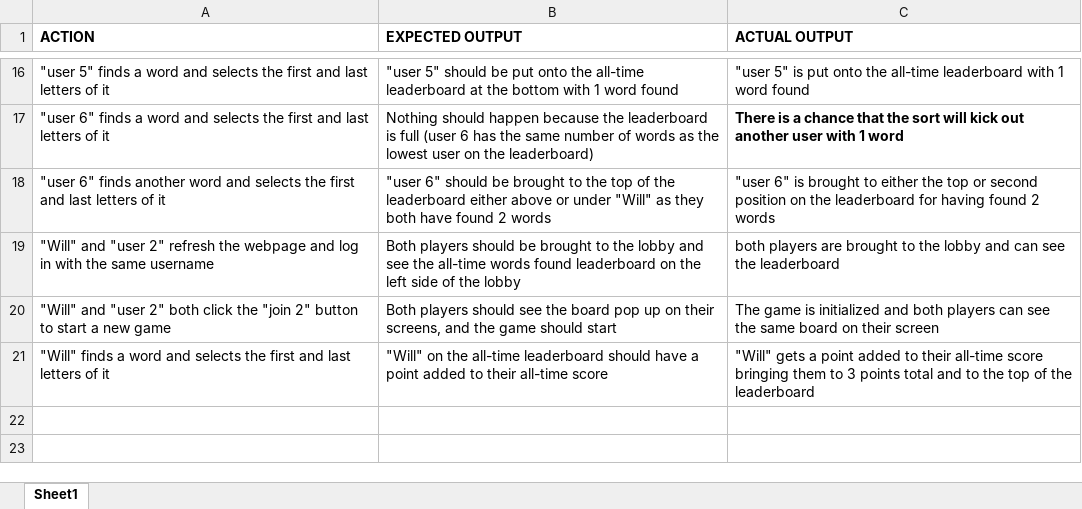
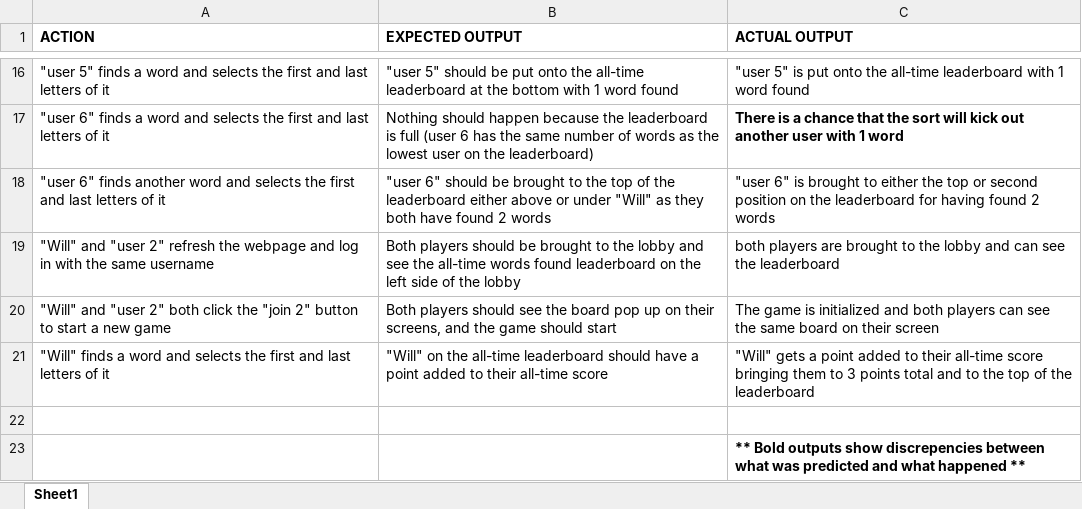
Before and after one commit to dinosaur-oatmeal/Online-Wordsearch-Game, an Excel workbook: Documents/Will's User Story for Leaderboard.xlsx, sheet Sheet1, drawn as a sheet; only a part is shown, gaps mark what is left out; values as stored, in another font and other column widths than the file's, no borders; the diff names each change by its address in the sheet, - before the commit and + after, or states it on an @@ line.

```diff
--- a/Documents/Will's User Story for Leaderboard.xlsx (sheet Sheet1)
+++ b/Documents/Will's User Story for Leaderboard.xlsx (sheet Sheet1)
+row 22: (empty)
+row 23:  |  | ** Bold outputs show discrepencies between what was predicted and what happened **
```
Also changed, not shown: Documents/FSE Project Requirements.xlsx, Documents/Task Assignments - Requirements.xlsx, 1 other file.
